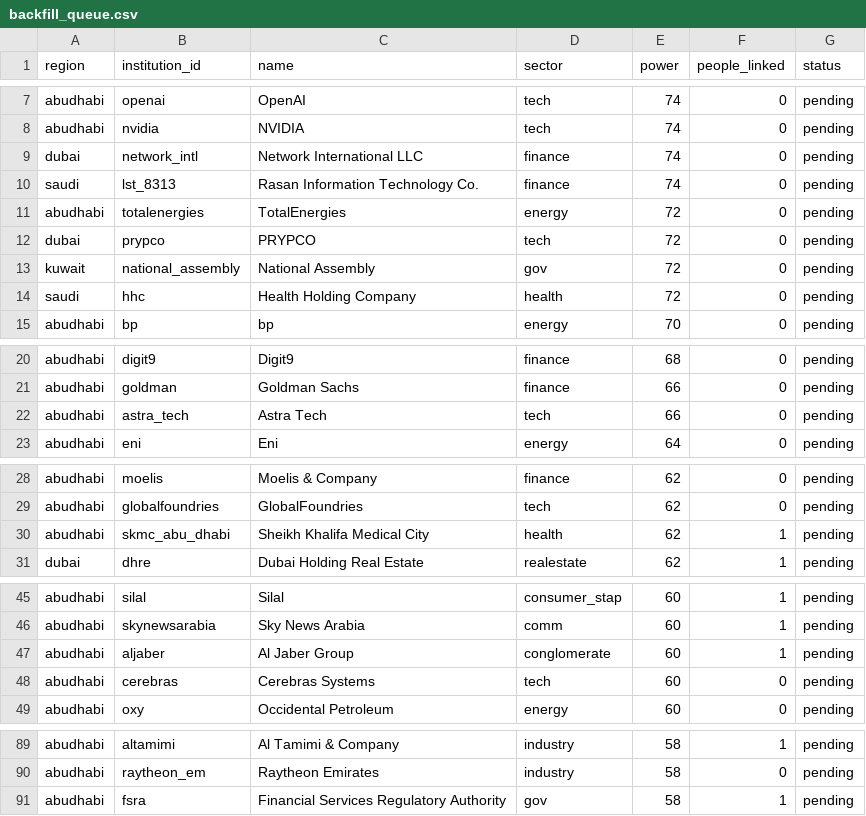
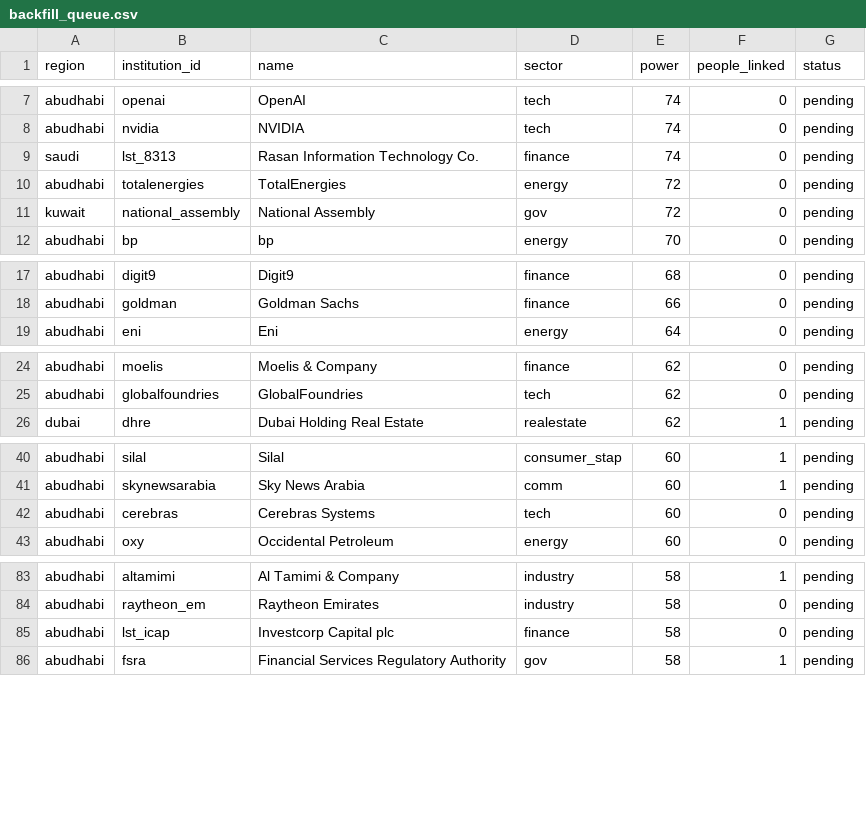
Before and after one commit to qizhangumich/power_network, a CSV file: data/backfill_queue.csv, drawn as a sheet; only a part is shown, gaps mark what is left out; the diff covers the shown part only.

```diff
--- a/data/backfill_queue.csv
+++ b/data/backfill_queue.csv
@@ -8,8 +8,5 @@ abudhabi,openai,OpenAI,tech,74,0,pending
 abudhabi,nvidia,NVIDIA,tech,74,0,pending
-dubai,network_intl,Network International LLC,finance,74,0,pending
 saudi,lst_8313,Rasan Information Technology Co.,finance,74,0,pending
 abudhabi,totalenergies,TotalEnergies,energy,72,0,pending
-dubai,prypco,PRYPCO,tech,72,0,pending
 kuwait,national_assembly,National Assembly,gov,72,0,pending
-saudi,hhc,Health Holding Company,health,72,0,pending
 abudhabi,bp,bp,energy,70,0,pending
@@ -21,3 +18,2 @@ abudhabi,digit9,Digit9,finance,68,0,pending
 abudhabi,goldman,Goldman Sachs,finance,66,0,pending
-abudhabi,astra_tech,Astra Tech,tech,66,0,pending
 abudhabi,eni,Eni,energy,64,0,pending
@@ -29,3 +25,2 @@ abudhabi,moelis,Moelis & Company,finance,62,0,pending
 abudhabi,globalfoundries,GlobalFoundries,tech,62,0,pending
-abudhabi,skmc_abu_dhabi,Sheikh Khalifa Medical City,health,62,1,pending
 dubai,dhre,Dubai Holding Real Estate,realestate,62,1,pending
@@ -46,3 +41,2 @@ abudhabi,silal,Silal,consumer_stap,60,1,pending
 abudhabi,skynewsarabia,Sky News Arabia,comm,60,1,pending
-abudhabi,aljaber,Al Jaber Group,conglomerate,60,1,pending
 abudhabi,cerebras,Cerebras Systems,tech,60,0,pending
@@ -90,2 +84,3 @@ abudhabi,altamimi,Al Tamimi & Company,industry,58,1,pending
 abudhabi,raytheon_em,Raytheon Emirates,industry,58,0,pending
+abudhabi,lst_icap,Investcorp Capital plc,finance,58,0,pending
 abudhabi,fsra,Financial Services Regulatory Authority,gov,58,1,pending
```
Also changed, not shown: 1 added row and 5 removed rows elsewhere in this file, data/institution_candidates.csv, data/institutions.csv, 25 other files.
